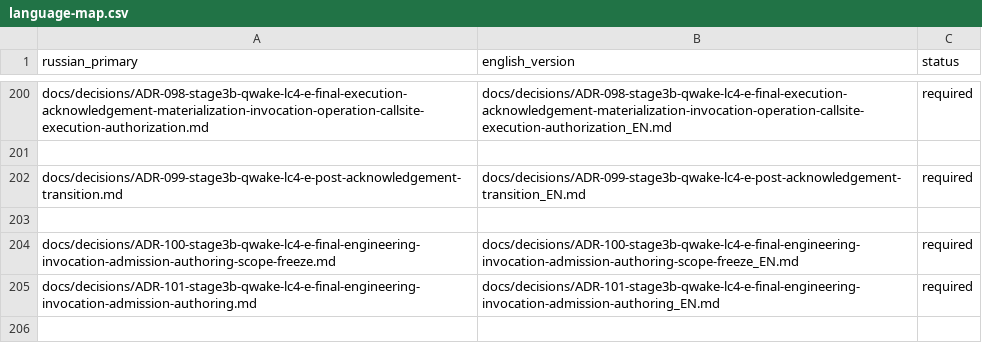
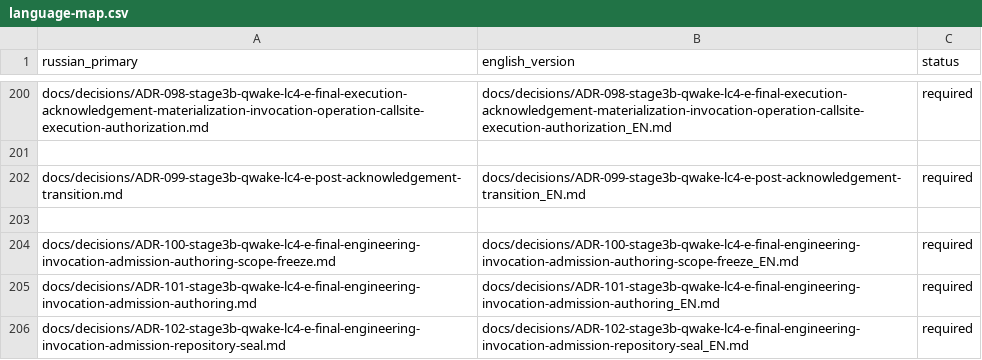
Before and after one commit to attractor-set/torch2pc-layerwise-thesis, a CSV file: docs/language-map.csv, drawn as a sheet; only a part is shown, gaps mark what is left out.

Commit message:
docs(stage3b): seal final engineering invocation admission repository state

```diff
--- a/docs/language-map.csv
+++ b/docs/language-map.csv
@@ -205 +205,2 @@ docs/decisions/ADR-100-stage3b-qwake-lc4-e-final-engineering-invocation-admissio
 docs/decisions/ADR-101-stage3b-qwake-lc4-e-final-engineering-invocation-admission-authoring.md,docs/decisions/ADR-101-stage3b-qwake-lc4-e-final-engineering-invocation-admission-authoring_EN.md,required
+docs/decisions/ADR-102-stage3b-qwake-lc4-e-final-engineering-invocation-admission-repository-seal.md,docs/decisions/ADR-102-stage3b-qwake-lc4-e-final-engineering-invocation-admission-repository-seal_EN.md,required
```
Also changed, not shown: 13 other files.
